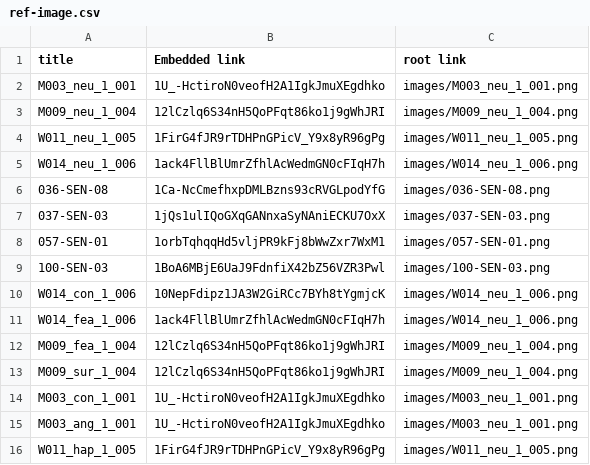
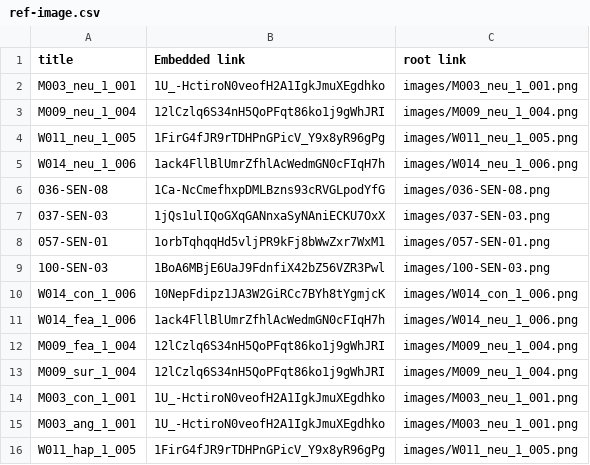
Before and after one commit to chacorp/userstudy, a CSV file: ref-image.csv, drawn as a sheet.

Commit message:
image

```diff
--- a/ref-image.csv
+++ b/ref-image.csv
@@ -9,3 +9,3 @@ W014_neu_1_006,1ack4FllBlUmrZfhlAcWedmGN0cFIqH7h,images/W014_neu_1_006.png
 100-SEN-03,1BoA6MBjE6UaJ9FdnfiX42bZ56VZR3Pwl,images/100-SEN-03.png
-W014_con_1_006,10NepFdipz1JA3W2GiRCc7BYh8tYgmjcK,images/W014_neu_1_006.png
+W014_con_1_006,10NepFdipz1JA3W2GiRCc7BYh8tYgmjcK,images/W014_con_1_006.png
 W014_fea_1_006,1ack4FllBlUmrZfhlAcWedmGN0cFIqH7h,images/W014_neu_1_006.png
```
Also changed, not shown: 1 other file.
